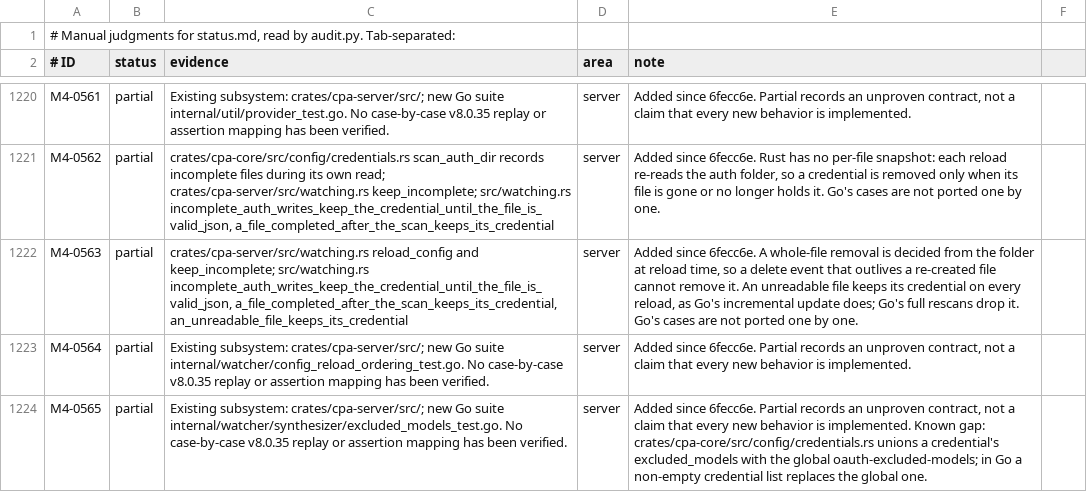
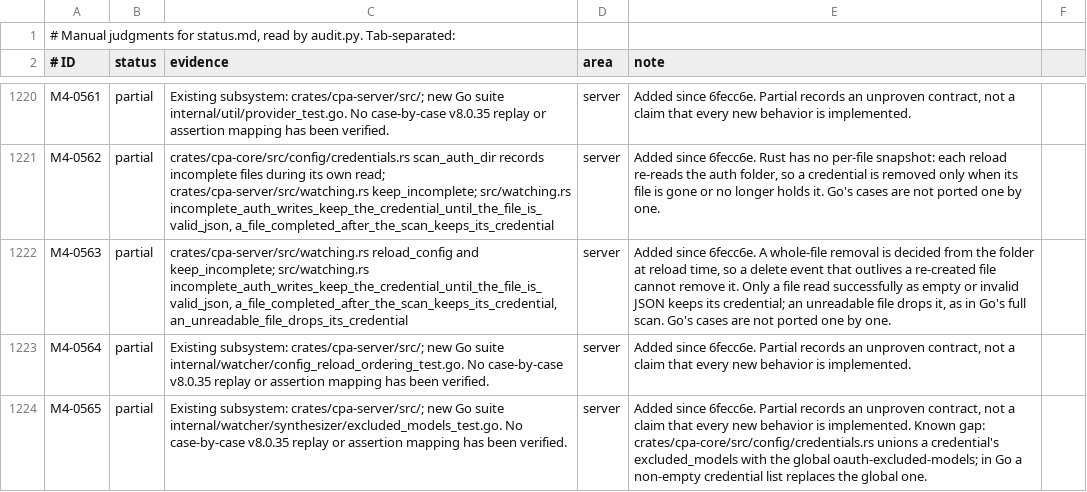
Before and after one commit to DarkEden-coding/sub-api-proxy, a TSV file: docs/parity-audit/manual.tsv, drawn as a sheet; only a part is shown, gaps mark what is left out.

Commit message:
Watcher: only a file read as empty or invalid JSON keeps its credential; manage_go: strip auth_index by its api-keys path

```diff
--- a/docs/parity-audit/manual.tsv
+++ b/docs/parity-audit/manual.tsv
@@ -1221,3 +1221,3 @@ M4-0561	partial	Existing subsystem: crates/cpa-server/src/; new Go suite interna
 M4-0562	partial	crates/cpa-core/src/config/credentials.rs scan_auth_dir records incomplete files during its own read; crates/cpa-server/src/watching.rs keep_incomplete; src/watching.rs incomplete_auth_writes_keep_the_credential_until_the_file_is_valid_json, a_file_completed_after_the_scan_keeps_its_credential	server	Added since 6fecc6e. Rust has no per-file snapshot: each reload re-reads the auth folder, so a credential is removed only when its file is gone or no longer holds it. Go's cases are not ported one by one.
-M4-0563	partial	crates/cpa-server/src/watching.rs reload_config and keep_incomplete; src/watching.rs incomplete_auth_writes_keep_the_credential_until_the_file_is_valid_json, a_file_completed_after_the_scan_keeps_its_credential, an_unreadable_file_keeps_its_credential	server	Added since 6fecc6e. A whole-file removal is decided from the folder at reload time, so a delete event that outlives a re-created file cannot remove it. An unreadable file keeps its credential on every reload, as Go's incremental update does; Go's full rescans drop it. Go's cases are not ported one by one.
+M4-0563	partial	crates/cpa-server/src/watching.rs reload_config and keep_incomplete; src/watching.rs incomplete_auth_writes_keep_the_credential_until_the_file_is_valid_json, a_file_completed_after_the_scan_keeps_its_credential, an_unreadable_file_drops_its_credential	server	Added since 6fecc6e. A whole-file removal is decided from the folder at reload time, so a delete event that outlives a re-created file cannot remove it. Only a file read successfully as empty or invalid JSON keeps its credential; an unreadable file drops it, as in Go's full scan. Go's cases are not ported one by one.
 M4-0564	partial	Existing subsystem: crates/cpa-server/src/; new Go suite internal/watcher/config_reload_ordering_test.go. No case-by-case v8.0.35 replay or assertion mapping has been verified.	server	Added since 6fecc6e. Partial records an unproven contract, not a claim that every new behavior is implemented.
```
Also changed, not shown: 3 other files.
